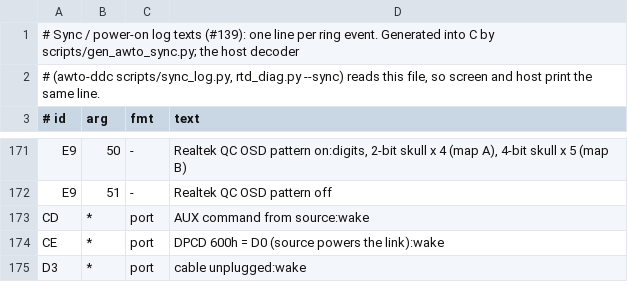
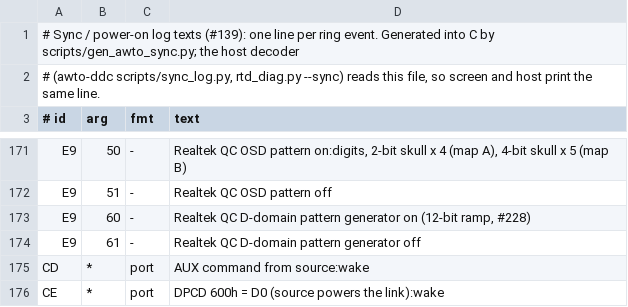
Before and after one commit to awto-au/awto-ddc, a TSV file: fw/awto/sync.tsv, drawn as a sheet; only a part is shown, gaps mark what is left out; the shorter side is filled out with more unchanged rows.

```diff
--- a/fw/awto/sync.tsv
+++ b/fw/awto/sync.tsv
@@ -172,2 +172,4 @@ E9	50	-	Realtek QC OSD pattern on:digits, 2-bit skull x 4 (map A), 4-bit skull x
 E9	51	-	Realtek QC OSD pattern off
+E9	60	-	Realtek QC D-domain pattern generator on (12-bit ramp, #228)
+E9	61	-	Realtek QC D-domain pattern generator off
 CD	*	port	AUX command from source:wake
```
Also changed, not shown: 5 other files.
